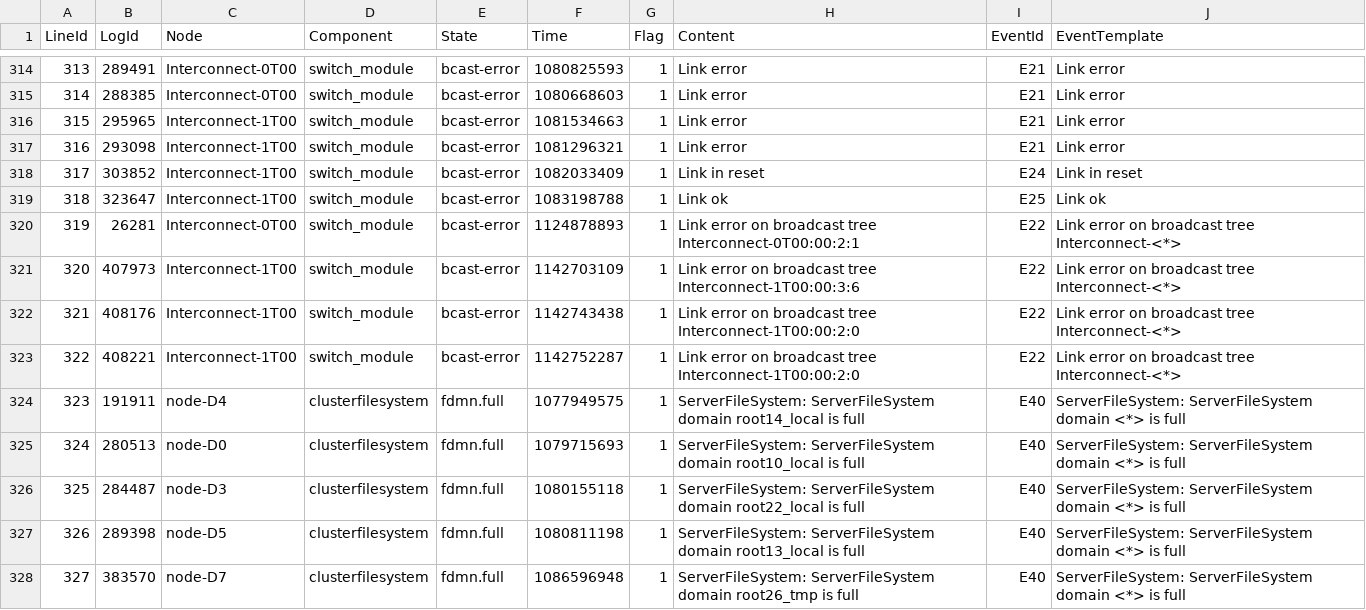
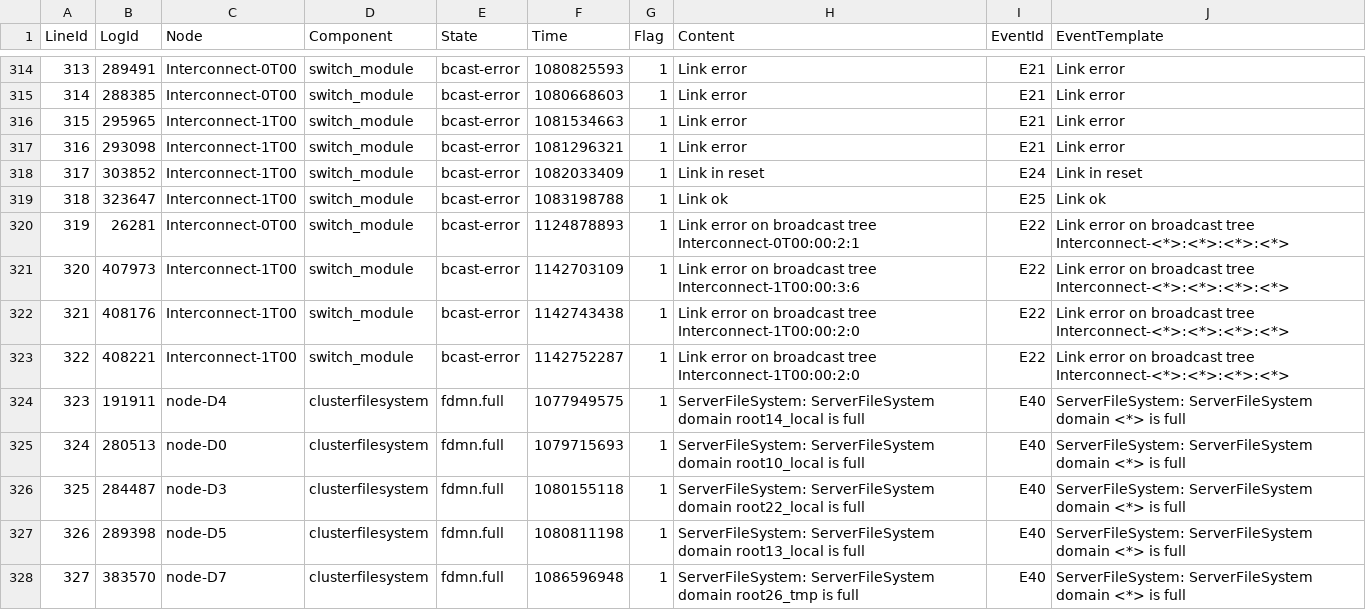
Before and after one commit to LogIntelligence/LogPPT, a CSV file: logs/HPC/HPC_2k.log_structured_corrected.csv, drawn as a sheet; only a part is shown, gaps mark what is left out.

```diff
--- a/logs/HPC/HPC_2k.log_structured_corrected.csv
+++ b/logs/HPC/HPC_2k.log_structured_corrected.csv
@@ -319,6 +319,6 @@ LineId,LogId,Node,Component,State,Time,Flag,Content,EventId,EventTemplate
 318,323647,Interconnect-1T00,switch_module,bcast-error,1083198788,1,Link ok,E25,Link ok
-319,26281,Interconnect-0T00,switch_module,bcast-error,1124878893,1,Link error on broadcast tree Interconnect-0T00:00:2:1,E22,Link error on broadcast tree Interconnect-<*>
-320,407973,Interconnect-1T00,switch_module,bcast-error,1142703109,1,Link error on broadcast tree Interconnect-1T00:00:3:6,E22,Link error on broadcast tree Interconnect-<*>
-321,408176,Interconnect-1T00,switch_module,bcast-error,1142743438,1,Link error on broadcast tree Interconnect-1T00:00:2:0,E22,Link error on broadcast tree Interconnect-<*>
-322,408221,Interconnect-1T00,switch_module,bcast-error,1142752287,1,Link error on broadcast tree Interconnect-1T00:00:2:0,E22,Link error on broadcast tree Interconnect-<*>
+319,26281,Interconnect-0T00,switch_module,bcast-error,1124878893,1,Link error on broadcast tree Interconnect-0T00:00:2:1,E22,Link error on broadcast tree Interconnect-<*>:<*>:<*>:<*>
+320,407973,Interconnect-1T00,switch_module,bcast-error,1142703109,1,Link error on broadcast tree Interconnect-1T00:00:3:6,E22,Link error on broadcast tree Interconnect-<*>:<*>:<*>:<*>
+321,408176,Interconnect-1T00,switch_module,bcast-error,1142743438,1,Link error on broadcast tree Interconnect-1T00:00:2:0,E22,Link error on broadcast tree Interconnect-<*>:<*>:<*>:<*>
+322,408221,Interconnect-1T00,switch_module,bcast-error,1142752287,1,Link error on broadcast tree Interconnect-1T00:00:2:0,E22,Link error on broadcast tree Interconnect-<*>:<*>:<*>:<*>
 323,191911,node-D4,clusterfilesystem,fdmn.full,1077949575,1,ServerFileSystem: ServerFileSystem domain root14_local is full,E40,ServerFileSystem: ServerFileSystem domain <*> is full
```
Also changed, not shown: logs/HPC/HPC_2k.log_templates_corrected.csv, logs/Hadoop/Hadoop_2k.log_templates_corrected.csv, 11 other files.
